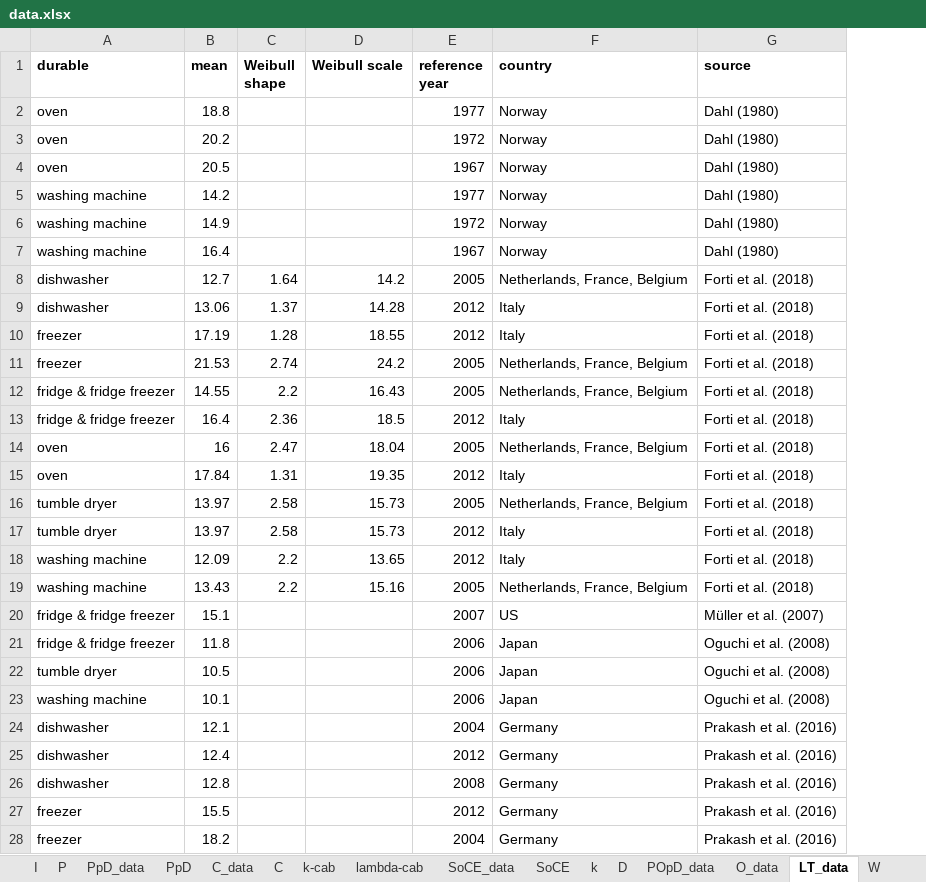
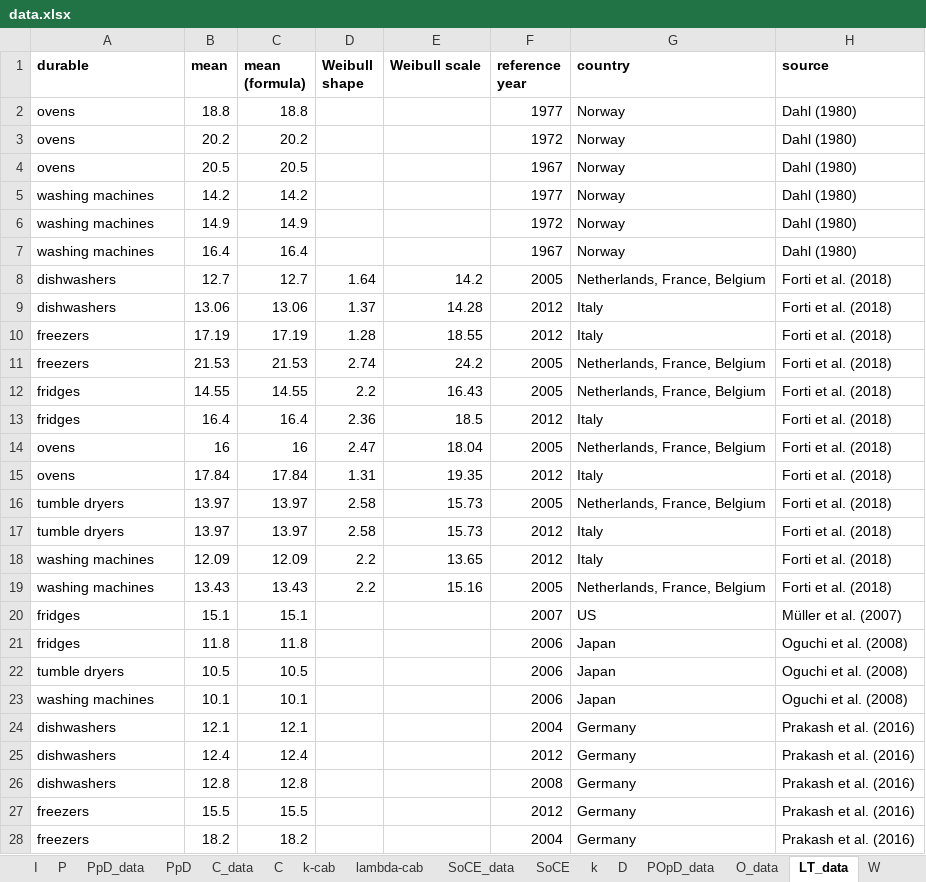
Before and after one commit to NTNU-IndEcol/lifetime_trends, an Excel workbook: data.xlsx, sheet LT_data, drawn as a sheet; only a part is shown; values as stored, in another font and other column widths than the file's, no borders; the diff covers the shown part only; the diff names each change by its address in the sheet, - before the commit and + after, or states it on an @@ line.

Commit message:
update data (net imports), appliance names, figures

```diff
--- a/data.xlsx (sheet LT_data)
+++ b/data.xlsx (sheet LT_data)
+column C (mean (formula)), rows 2-28: 18.8 | 20.2 | 20.5 | 14.2 | 14.9 | 16.4 | 12.7 | 13.06 | 17.19 | 21.53 | 14.55 | 16.4 | 16 | 17.84 | 13.97 | 13.97 | 12.09 | 13.43 | 15.1 | 11.8 | 10.5 | 10.1 | 12.1 | 12.4 | 12.8 | 15.5 | 18.2
-A2:A4 (durable): oven
+A2:A4 (durable): ovens
-A5:A7 (durable): washing machine
+A5:A7 (durable): washing machines
-A8:A9 (durable): dishwasher
+A8:A9 (durable): dishwashers
-A10:A11 (durable): freezer
+A10:A11 (durable): freezers
-A12:A13 (durable): fridge & fridge freezer
+A12:A13 (durable): fridges
-A14:A15 (durable): oven
+A14:A15 (durable): ovens
-A16:A17 (durable): tumble dryer
+A16:A17 (durable): tumble dryers
-A18:A19 (durable): washing machine
+A18:A19 (durable): washing machines
-A20:A21 (durable): fridge & fridge freezer
+A20:A21 (durable): fridges
-A22 (durable): tumble dryer
+A22 (durable): tumble dryers
-A23 (durable): washing machine
+A23 (durable): washing machines
-A24:A26 (durable): dishwasher
+A24:A26 (durable): dishwashers
-A27:A28 (durable): freezer
+A27:A28 (durable): freezers
```
Also changed, not shown: 26 edited cells elsewhere in this sheet, sheet I_data, sheet POpD_data, sheet I, sheet D, sheet k, sheet W, 1 more sheet, formulas that keep their value, 5 other files.
